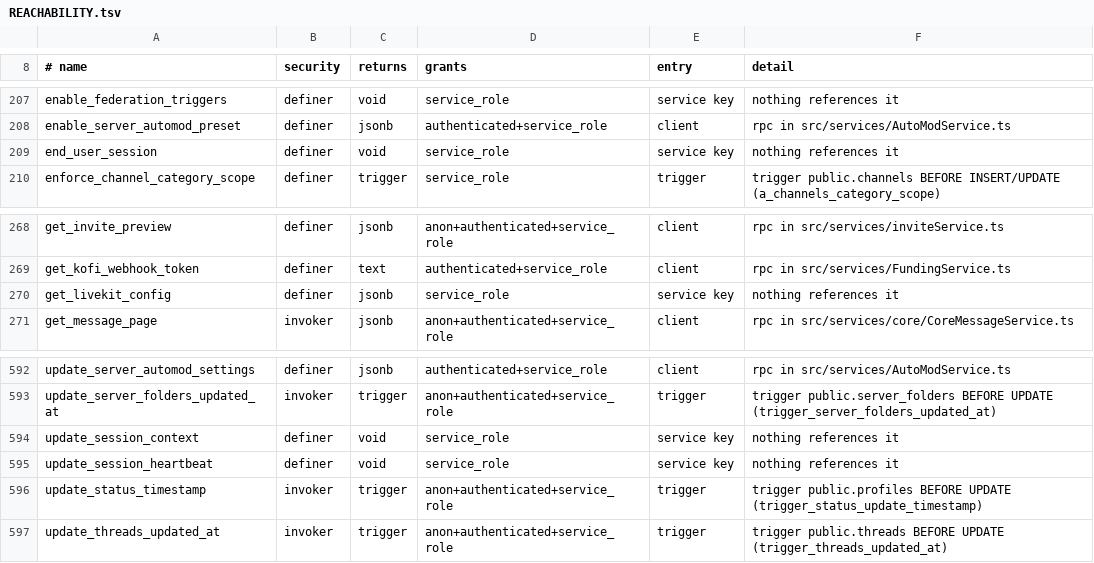
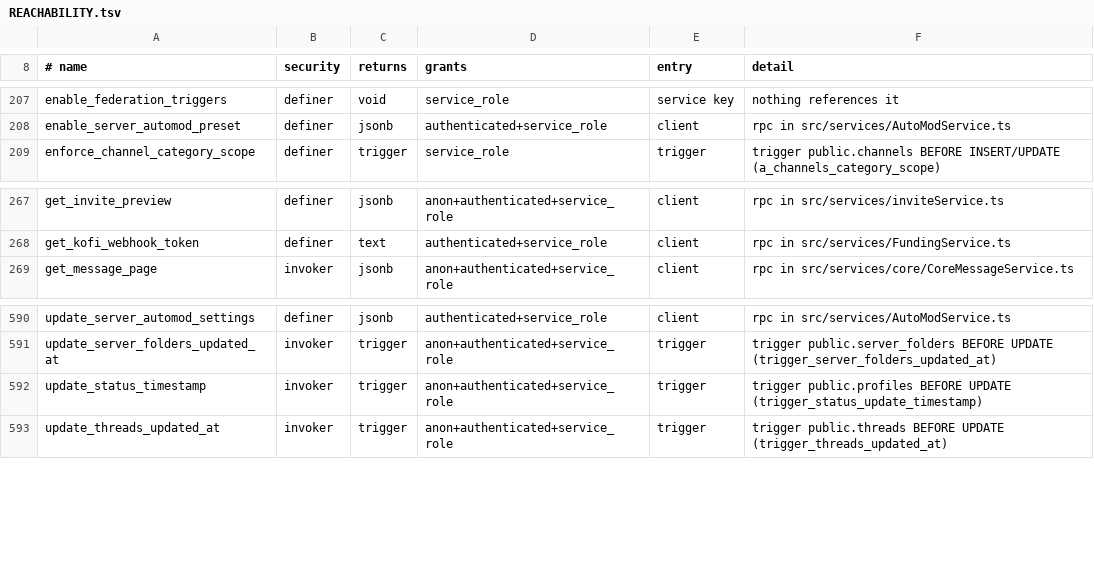
Before and after one commit to y4my4my4m/harmony, a TSV file: db_schema/REACHABILITY.tsv, drawn as a sheet; only a part is shown, gaps mark what is left out; the diff names each change by its address in the sheet, - before the commit and + after, or states it on an @@ line.

```diff
--- a/db_schema/REACHABILITY.tsv
+++ b/db_schema/REACHABILITY.tsv
-row 209: end_user_session | definer | void | service_role | service key | nothing references it
-row 270: get_livekit_config | definer | jsonb | service_role | service key | nothing references it
-row 594: update_session_context | definer | void | service_role | service key | nothing references it
-row 595: update_session_heartbeat | definer | void | service_role | service key | nothing references it
```
Also changed, not shown: db_schema/PUBLISHED-NO-CALLER.tsv, db_schema/SURFACE.tsv.
